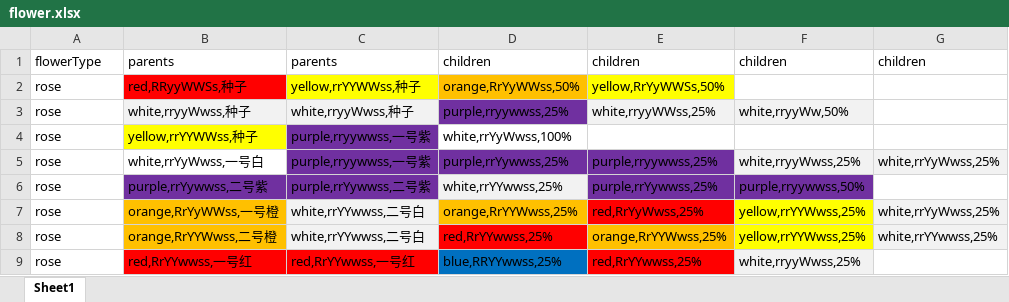
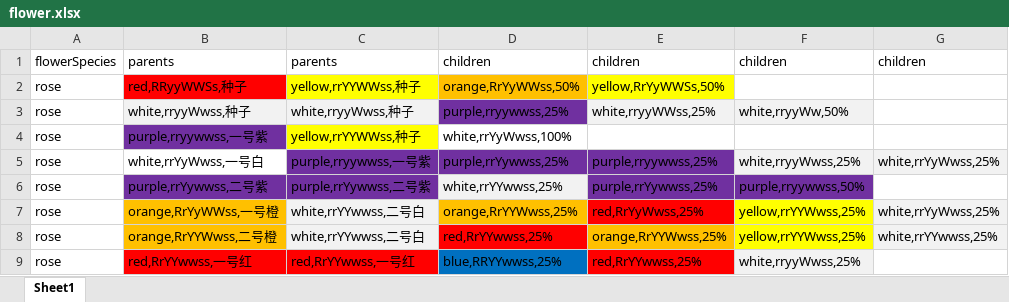
Before and after one commit to korrelx/AnimalCrossing.io, an Excel workbook: configs/flower.xlsx, sheet Sheet1, drawn as a sheet; values as stored, in another font and other column widths than the file's, no borders; the diff names each change by its address in the sheet, - before the commit and + after, or states it on an @@ line.

```diff
--- a/configs/flower.xlsx (sheet Sheet1)
+++ b/configs/flower.xlsx (sheet Sheet1)
-A1: flowerType
+A1: flowerSpecies
-B4: yellow,rrYYWWss,种子
+B4: purple,rryywwss,一号紫
-B4 fill: #FFFF00
+B4 fill: #7030A0
-C4: purple,rryywwss,一号紫
+C4: yellow,rrYYWWss,种子
-C4 fill: #7030A0
+C4 fill: #FFFF00
```
Also changed, not shown: 4 other files.
